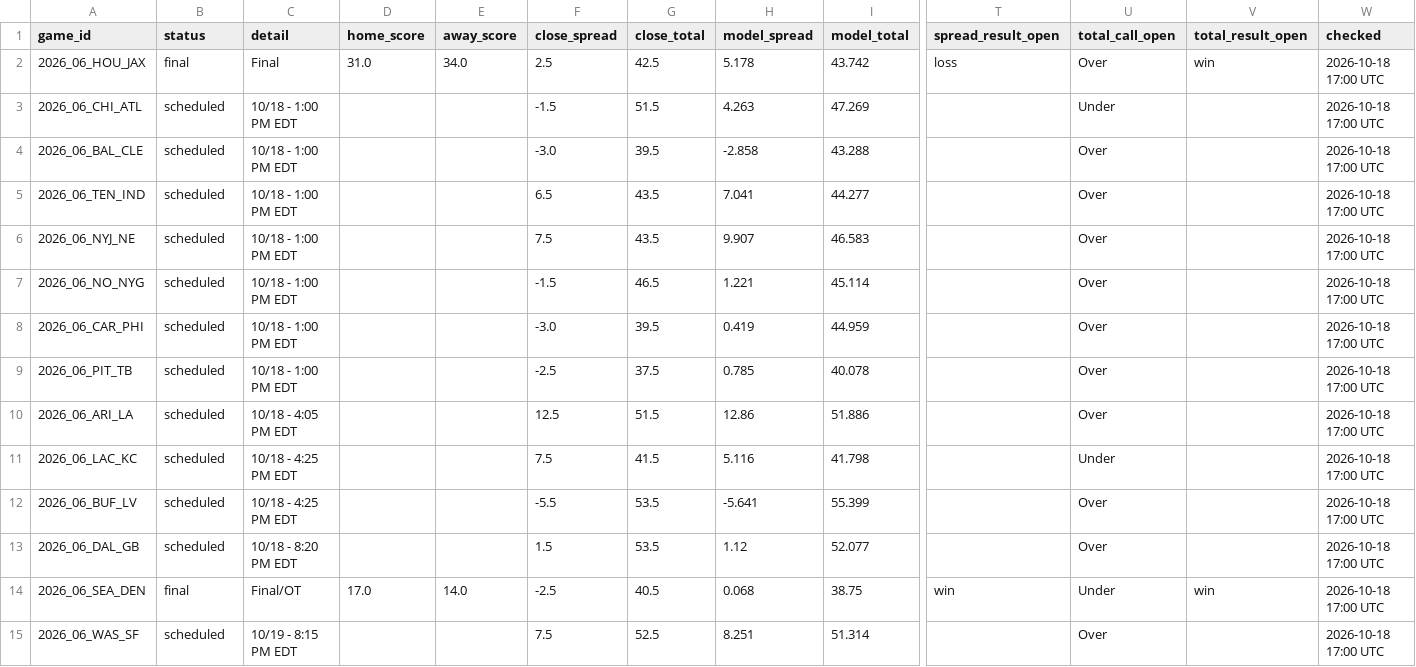
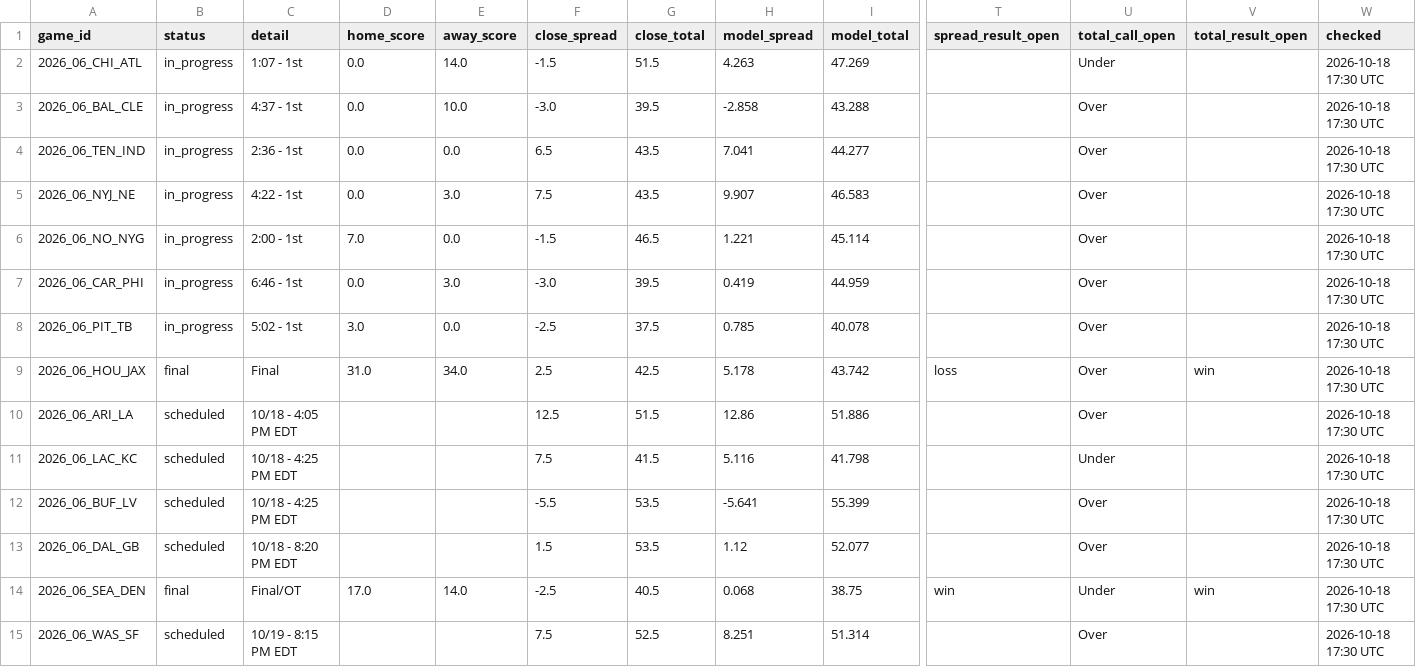
Before and after one commit to MattFos18/nfl-model, a CSV file: data/results/live_scores.csv, drawn as a sheet; only a part is shown, gaps mark what is left out; removed rows and columns are numbered as before the commit, all else as after; rows hold the shown columns only; the diff names each change by its address in the sheet, - before the commit and + after, or states it on an @@ line.

```diff
--- a/data/results/live_scores.csv
+++ b/data/results/live_scores.csv
-row 2: 2026_06_HOU_JAX | final | Final | 31.0 | 34.0 | 2.5 | 42.5 | 5.178 | 43.742 | loss | Over | win | 2026-10-18 17:00 UTC
-B2:B8 (status): scheduled
+B2:B8 (status): in_progress
-C2 (detail): 10/18 - 1:00 PM EDT
+C2 (detail): 1:07 - 1st
-D2:D5 (home_score): (empty)
+D2:D5 (home_score): 0.0
-E2 (away_score): (empty)
+E2 (away_score): 14.0
-W2:W8 (checked): 2026-10-18 17:00 UTC
+W2:W8 (checked): 2026-10-18 17:30 UTC
-C3 (detail): 10/18 - 1:00 PM EDT
+C3 (detail): 4:37 - 1st
-E3 (away_score): (empty)
+E3 (away_score): 10.0
-C4 (detail): 10/18 - 1:00 PM EDT
+C4 (detail): 2:36 - 1st
-E4 (away_score): (empty)
+E4 (away_score): 0.0
-C5 (detail): 10/18 - 1:00 PM EDT
+C5 (detail): 4:22 - 1st
-E5 (away_score): (empty)
+E5 (away_score): 3.0
-C6 (detail): 10/18 - 1:00 PM EDT
+C6 (detail): 2:00 - 1st
-D6 (home_score): (empty)
+D6 (home_score): 7.0
-E6 (away_score): (empty)
+E6 (away_score): 0.0
-C7 (detail): 10/18 - 1:00 PM EDT
+C7 (detail): 6:46 - 1st
-D7 (home_score): (empty)
+D7 (home_score): 0.0
-E7 (away_score): (empty)
+E7 (away_score): 3.0
-C8 (detail): 10/18 - 1:00 PM EDT
+C8 (detail): 5:02 - 1st
-D8 (home_score): (empty)
+D8 (home_score): 3.0
-E8 (away_score): (empty)
+E8 (away_score): 0.0
+row 9: 2026_06_HOU_JAX | final | Final | 31.0 | 34.0 | 2.5 | 42.5 | 5.178 | 43.742 | loss | Over | win | 2026-10-18 17:30 UTC
-W10:W15 (checked): 2026-10-18 17:00 UTC
+W10:W15 (checked): 2026-10-18 17:30 UTC
```
Also changed, not shown: data/lines/splits_consensus_log.csv, data/lines/splits_latest.csv, 26 other files.
